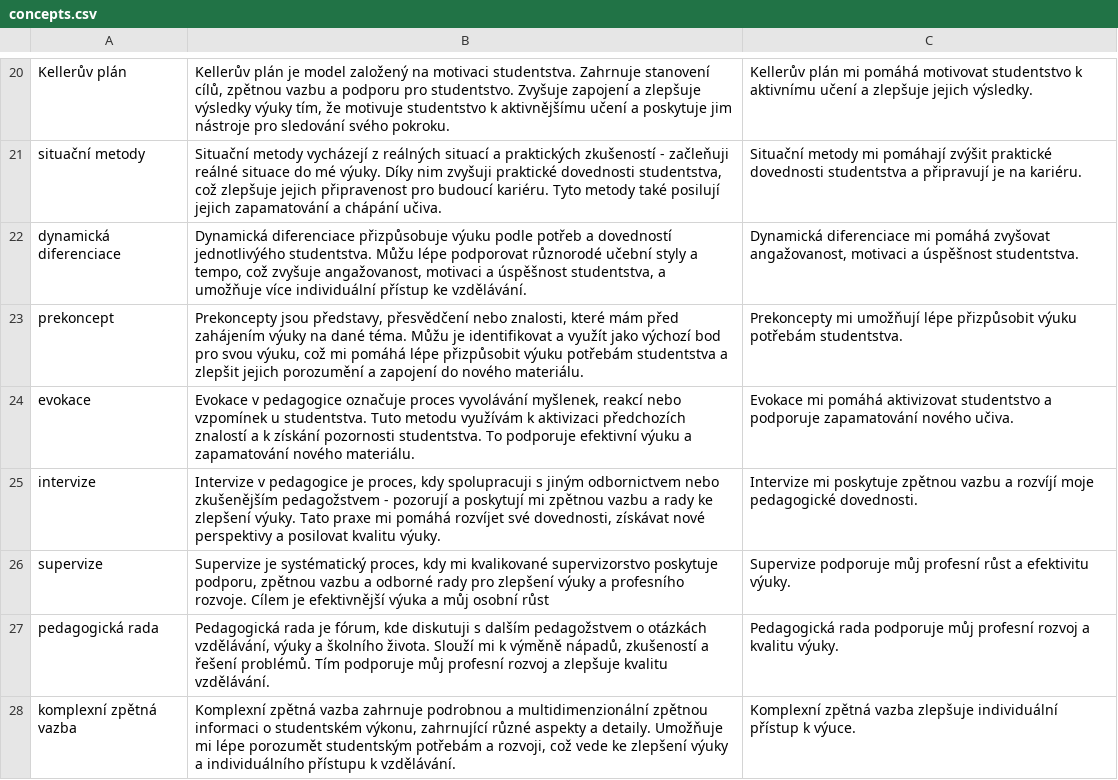
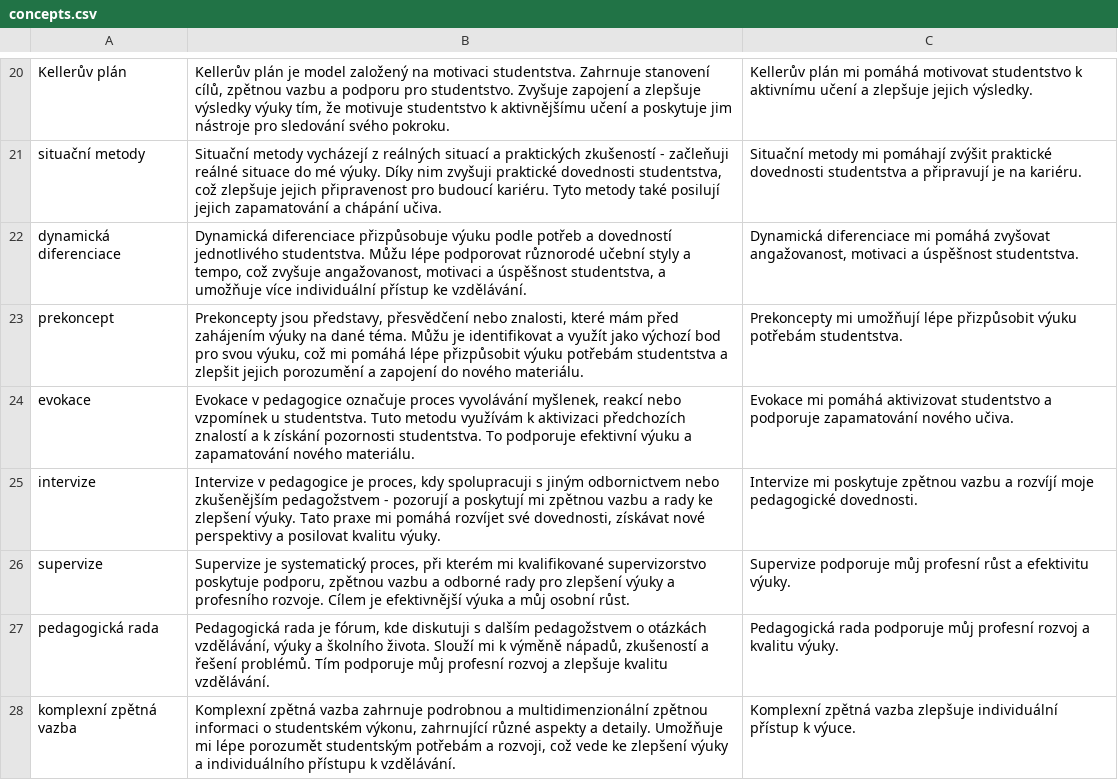
Before and after one commit to neonerd/ka, a CSV file: data/concepts.csv, drawn as a sheet; only a part is shown, gaps mark what is left out; the diff covers the shown part only.

```diff
--- a/data/concepts.csv
+++ b/data/concepts.csv
@@ -21,3 +21,3 @@ Kellerův plán,"Kellerův plán je model založený na motivaci studentstva. Za
 situační metody,"Situační metody vycházejí z reálných situací a praktických zkušeností - začleňuji reálné situace do mé výuky. Díky nim zvyšuji praktické dovednosti studentstva, což zlepšuje jejich připravenost pro budoucí kariéru. Tyto metody také posilují jejich zapamatování a chápání učiva.",Situační metody mi pomáhají zvýšit praktické dovednosti studentstva a připravují je na kariéru.
-dynamická diferenciace,"Dynamická diferenciace přizpůsobuje výuku podle potřeb a dovedností jednotlivýého studentstva. Můžu lépe podporovat různorodé učební styly a tempo, což zvyšuje angažovanost, motivaci a úspěšnost studentstva, a umožňuje více individuální přístup ke vzdělávání.","Dynamická diferenciace mi pomáhá zvyšovat angažovanost, motivaci a úspěšnost studentstva."
+dynamická diferenciace,"Dynamická diferenciace přizpůsobuje výuku podle potřeb a dovedností jednotlivého studentstva. Můžu lépe podporovat různorodé učební styly a tempo, což zvyšuje angažovanost, motivaci a úspěšnost studentstva, a umožňuje více individuální přístup ke vzdělávání.","Dynamická diferenciace mi pomáhá zvyšovat angažovanost, motivaci a úspěšnost studentstva."
 prekoncept,"Prekoncepty jsou představy, přesvědčení nebo znalosti, které mám před zahájením výuky na dané téma. Můžu je identifikovat a využít jako výchozí bod pro svou výuku, což mi pomáhá lépe přizpůsobit výuku potřebám studentstva a zlepšit jejich porozumění a zapojení do nového materiálu.",Prekoncepty mi umožňují lépe přizpůsobit výuku potřebám studentstva.
@@ -25,3 +25,3 @@ evokace,"Evokace v pedagogice označuje proces vyvolávání myšlenek, reakcí
 intervize,"Intervize v pedagogice je proces, kdy spolupracuji s jiným odbornictvem nebo zkušenějším pedagožstvem - pozorují a poskytují mi zpětnou vazbu a rady ke zlepšení výuky. Tato praxe mi pomáhá rozvíjet své dovednosti, získávat nové perspektivy a posilovat kvalitu výuky.",Intervize mi poskytuje zpětnou vazbu a rozvíjí moje pedagogické dovednosti.
-supervize,"Supervize je systématický proces, kdy mi kvalikované supervizorstvo poskytuje podporu, zpětnou vazbu a odborné rady pro zlepšení výuky a profesního rozvoje. Cílem je efektivnější výuka a můj osobní růst",Supervize podporuje můj profesní růst a efektivitu výuky.
+supervize,"Supervize je systematický proces, při kterém mi kvalifikované supervizorstvo poskytuje podporu, zpětnou vazbu a odborné rady pro zlepšení výuky a profesního rozvoje. Cílem je efektivnější výuka a můj osobní růst.",Supervize podporuje můj profesní růst a efektivitu výuky.
 pedagogická rada,"Pedagogická rada je fórum, kde diskutuji s dalším pedagožstvem o otázkách vzdělávání, výuky a školního života. Slouží mi k výměně nápadů, zkušeností a řešení problémů. Tím podporuje můj profesní rozvoj a zlepšuje kvalitu vzdělávání.",Pedagogická rada podporuje můj profesní rozvoj a kvalitu výuky.
```
Also changed, not shown: 11 edited cells elsewhere in this file, 3 other files.
